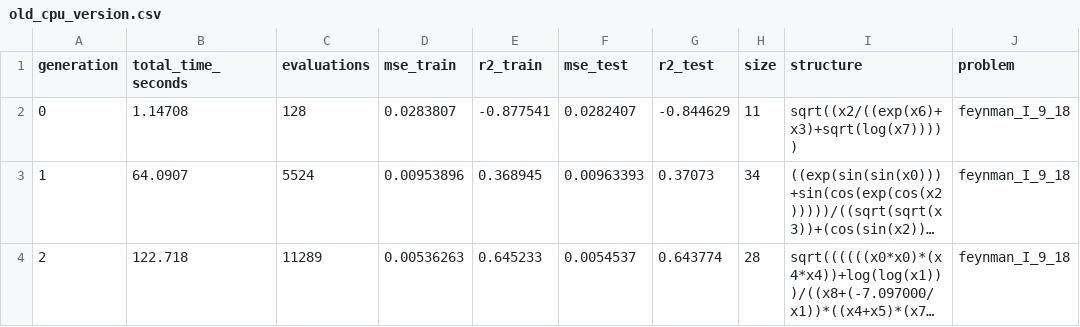
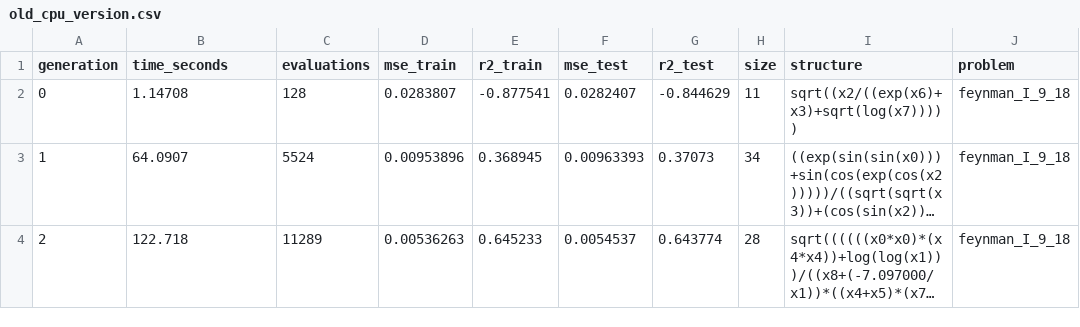
Before and after one commit to JFKakaJFK/gecco2026, a CSV file: experiments/python/paper/results/experiment_1/old_cpu_version.csv, drawn as a sheet; only a part is shown; long unchanged cells end in …; the diff names each change by its address in the sheet, - before the commit and + after, or states it on an @@ line.

Commit message:
updated experiment results

```diff
--- a/experiments/python/paper/results/experiment_1/old_cpu_version.csv
+++ b/experiments/python/paper/results/experiment_1/old_cpu_version.csv
-B1: total_time_seconds
+B1: time_seconds
```
Also changed, not shown: 27 other files.
